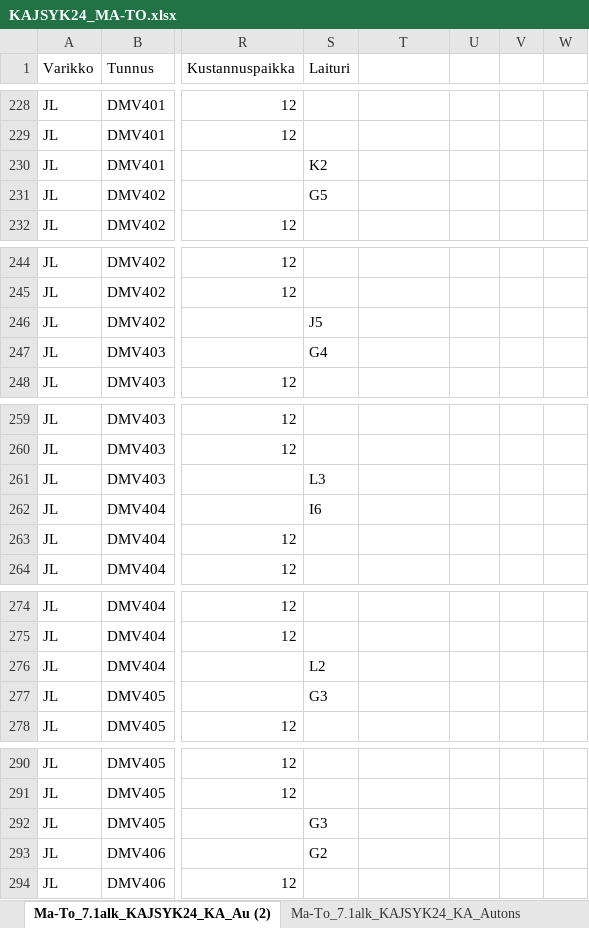
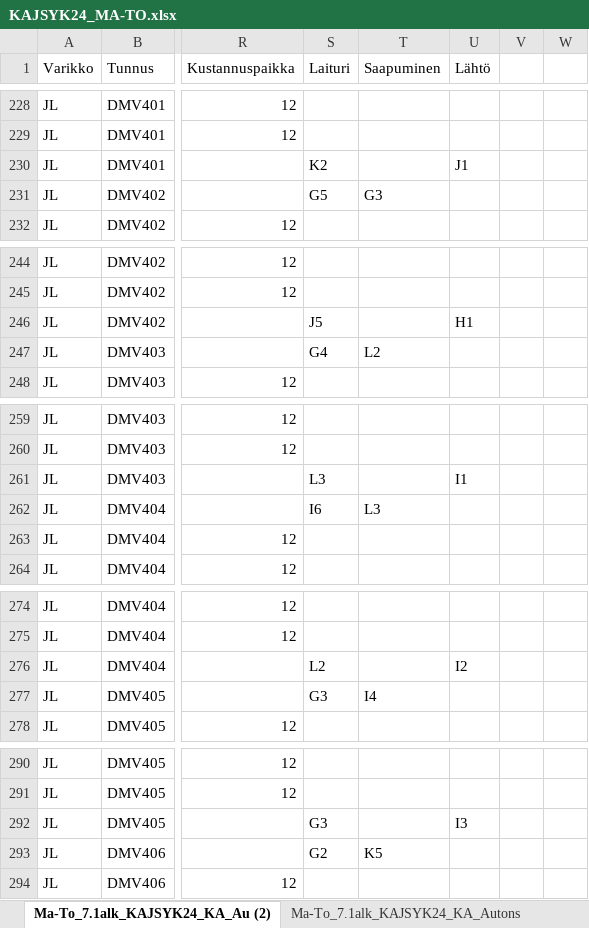
Before and after one commit to esahon/JyvaskylaDepotOpt, an Excel workbook: data/KAJSYK24_MA-TO.xlsx, sheet Ma-To_7.1alk_KAJSYK24_KA_Au (2), drawn as a sheet; only a part is shown, gaps mark what is left out; values as stored, in another font and other column widths than the file's, no borders; the diff covers the shown part only; the diff names each change by its address in the sheet, - before the commit and + after, or states it on an @@ line.

```diff
--- a/data/KAJSYK24_MA-TO.xlsx (sheet Ma-To_7.1alk_KAJSYK24_KA_Au (2))
+++ b/data/KAJSYK24_MA-TO.xlsx (sheet Ma-To_7.1alk_KAJSYK24_KA_Au (2))
-T1: (empty)
+T1: Saapuminen
-U1: (empty)
+U1: Lähtö
-U230 (Lähtö): (empty)
+U230 (Lähtö): J1
-T231 (Saapuminen): (empty)
+T231 (Saapuminen): G3
-U246 (Lähtö): (empty)
+U246 (Lähtö): H1
-T247 (Saapuminen): (empty)
+T247 (Saapuminen): L2
-U261 (Lähtö): (empty)
+U261 (Lähtö): I1
-T262 (Saapuminen): (empty)
+T262 (Saapuminen): L3
-U276 (Lähtö): (empty)
+U276 (Lähtö): I2
-T277 (Saapuminen): (empty)
+T277 (Saapuminen): I4
-U292 (Lähtö): (empty)
+U292 (Lähtö): I3
-T293 (Saapuminen): (empty)
+T293 (Saapuminen): K5
```
Also changed, not shown: 3 added rows and 170 edited cells elsewhere in this sheet, sheet Ma-To_7.1alk_KAJSYK24_KA_Autons, 1 other file.
